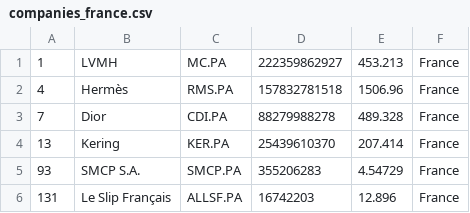
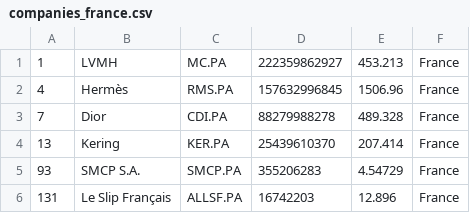
Before and after one commit to yoa745/merida-june-6-2024, a CSV file: companies_france.csv, drawn as a sheet.

```diff
--- a/companies_france.csv
+++ b/companies_france.csv
@@ -1,3 +1,3 @@
 "1","LVMH","MC.PA","222359862927","453.213","France"
-"4","Hermès","RMS.PA","157832781518","1506.96","France"
+"4","Hermès","RMS.PA","157632996845","1506.96","France"
 "7","Dior","CDI.PA","88279988278","489.328","France"
```
Also changed, not shown: companies-all.csv, companies_germany.csv.
